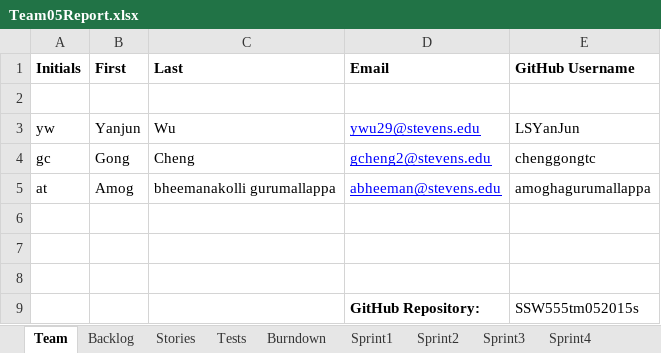
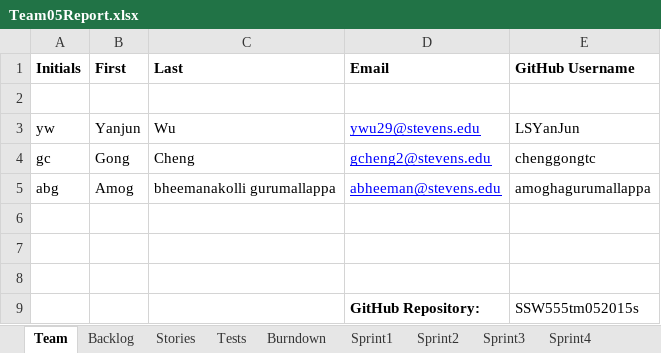
Before and after one commit to LSYanJun/SSW555tm052015s, an Excel workbook: Team05Report.xlsx, sheet Team, drawn as a sheet; values as stored, in another font and other column widths than the file's, no borders; the diff names each change by its address in the sheet, - before the commit and + after, or states it on an @@ line.

Commit message:
initial added

```diff
--- a/Team05Report.xlsx (sheet Team)
+++ b/Team05Report.xlsx (sheet Team)
-A5 (Initials): at
+A5 (Initials): abg
```
Also changed, not shown: charts or pictures.
